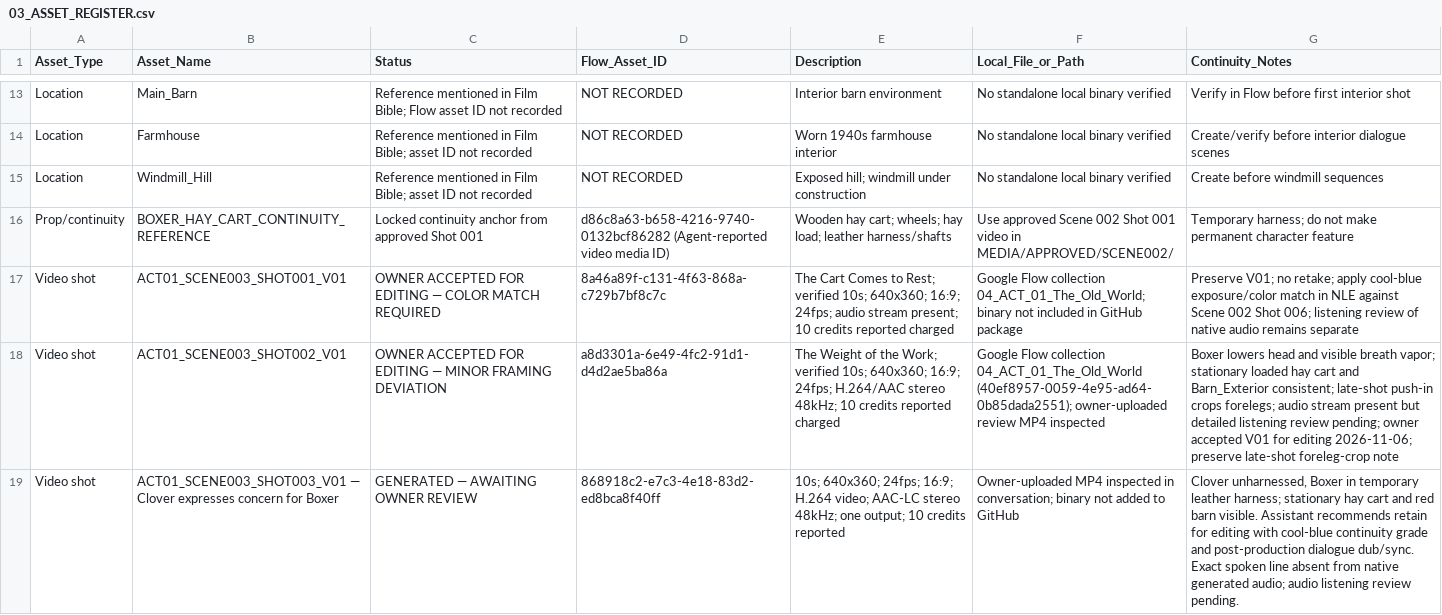
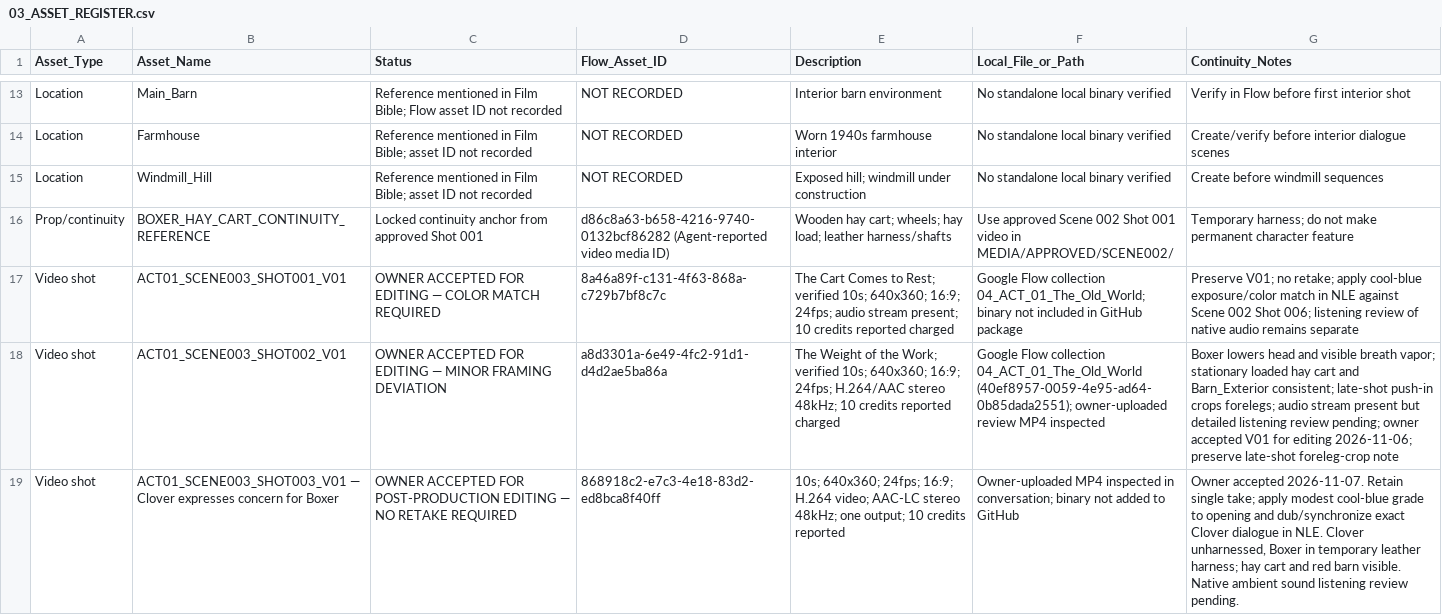
Before and after one commit to a-kabeer/Animal-Farm-The-Price-of-Power, a CSV file: 00_FILM_BIBLE/PRODUCTION_TRACKING/03_ASSET_REGISTER.csv, drawn as a sheet; only a part is shown, gaps mark what is left out; the diff names each change by its address in the sheet, - before the commit and + after, or states it on an @@ line.

Commit message:
Mark Shot 003 accepted for post-production editing

```diff
--- a/00_FILM_BIBLE/PRODUCTION_TRACKING/03_ASSET_REGISTER.csv
+++ b/00_FILM_BIBLE/PRODUCTION_TRACKING/03_ASSET_REGISTER.csv
-C19 (Status): GENERATED — AWAITING OWNER REVIEW
+C19 (Status): OWNER ACCEPTED FOR POST-PRODUCTION EDITING — NO RETAKE REQUIRED
-G19 (Continuity_Notes): Clover unharnessed, Boxer in temporary leather harness; stationary hay cart and red barn visible. Assistant recommends retain for editing with cool-blue continuity grade and post-production dialogue dub/sync. Exact spoken line absent from native generated audio; audio listening review…
+G19 (Continuity_Notes): Owner accepted 2026-11-07. Retain single take; apply modest cool-blue grade to opening and dub/synchronize exact Clover dialogue in NLE. Clover unharnessed, Boxer in temporary leather harness; hay cart and red barn visible. Native ambient sound listening review…
```
